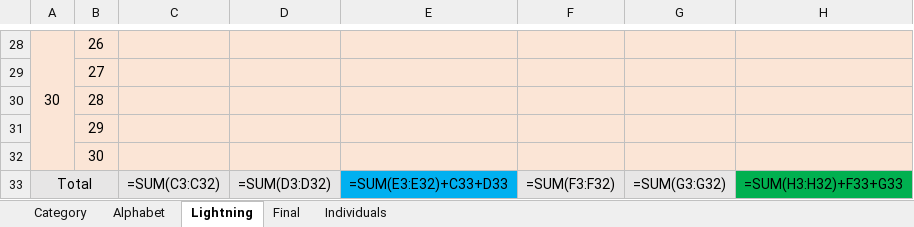
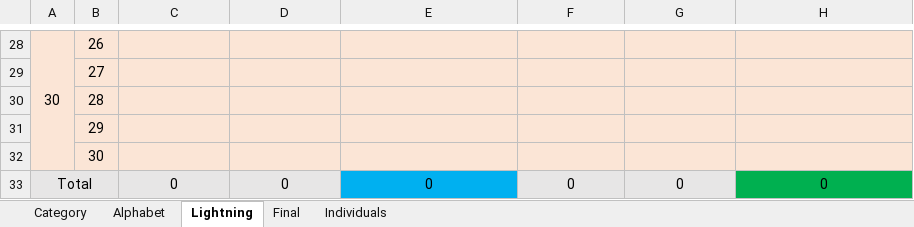
Before and after one commit to CadeReinberger/DUOACHCATT-5-15-21-STATS, an Excel workbook: scoresheets/MATCH31.xlsx, sheet Lightning, drawn as a sheet; only a part is shown, gaps mark what is left out; values as stored, in another font and other column widths than the file's, no borders; formulas without a stored value are shown as written; removed rows and columns are numbered as before the commit, all else as after; the diff covers the shown part only; the diff names each change by its address in the sheet, - before the commit and + after, or states it on an @@ line.

```diff
--- a/scoresheets/MATCH31.xlsx (sheet Lightning)
+++ b/scoresheets/MATCH31.xlsx (sheet Lightning)
-A29:A32 fill: none
+A29:A32 fill: #FBE5D6
-row 33: Total |  | =SUM(C3:C32) | =SUM(D3:D32) | =SUM(E3:E32)+C33+D33 | =SUM(F3:F32) | =SUM(G3:G32) | =SUM(H3:H32)+F33+G33
+row 33: Total |  | 0 | 0 | 0 | 0 | 0 | 0
```
Also changed, not shown: 1 added row, 1 removed row, 4 edited cells and cell formats elsewhere in this sheet, sheet Category, sheet Final, sheet Individuals, sheet Alphabet, 2 other files.
